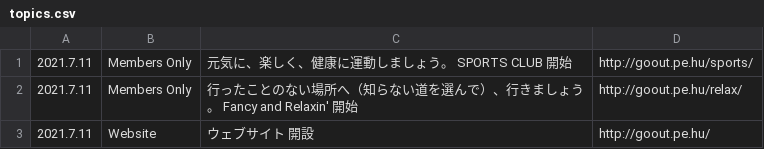
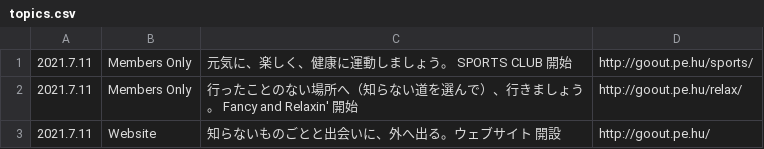
Before and after one commit to chottocrazy/cando, a CSV file: goout/topics.csv, drawn as a sheet.

Commit message:
Update topics.csv

```diff
--- a/goout/topics.csv
+++ b/goout/topics.csv
@@ -2,2 +2,2 @@
 2021.7.11,Members Only,行ったことのない場所へ（知らない道を選んで）、行きましょう。 Fancy and Relaxin' 開始,http://goout.pe.hu/relax/
-2021.7.11,Website,ウェブサイト 開設,http://goout.pe.hu/
+2021.7.11,Website,知らないものごとと出会いに、外へ出る。ウェブサイト 開設,http://goout.pe.hu/
```
